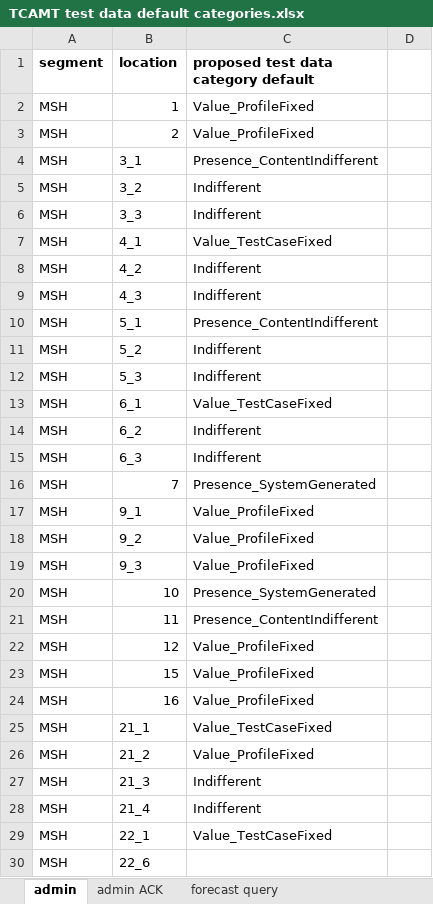
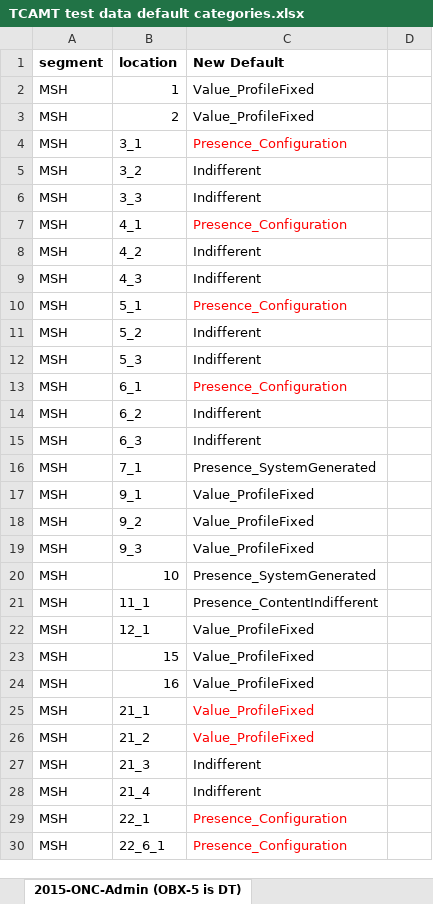
Before and after one commit to usnistgov/tcamt, an Excel workbook: tcamt-web/src/main/resources/TCAMT test data default categories.xlsx, sheet 2015-ONC-Admin (OBX-5 is DT), drawn as a sheet; only a part is shown; values as stored, in another font and other column widths than the file's, no borders; the diff covers the shown part only; the diff names each change by its address in the sheet, - before the commit and + after, or states it on an @@ line.

```diff
--- a/tcamt-web/src/main/resources/TCAMT test data default categories.xlsx (sheet 2015-ONC-Admin (OBX-5 is DT))
+++ b/tcamt-web/src/main/resources/TCAMT test data default categories.xlsx (sheet 2015-ONC-Admin (OBX-5 is DT))
-sheet tab: admin
+sheet tab: 2015-ONC-Admin (OBX-5 is DT)
-sheet tab: admin ACK
-C1: proposed test data category default
+C1: New Default
-C4 (New Default): Presence_ContentIndifferent
+C4 (New Default): Presence_Configuration
-C4 text colour: black
+C4 text colour: #FF0000
-C7 (New Default): Value_TestCaseFixed
+C7 (New Default): Presence_Configuration
-C7 text colour: black
+C7 text colour: #FF0000
-C10 (New Default): Presence_ContentIndifferent
+C10 (New Default): Presence_Configuration
-C10 text colour: black
+C10 text colour: #FF0000
-C13 (New Default): Value_TestCaseFixed
+C13 (New Default): Presence_Configuration
-C13 text colour: black
+C13 text colour: #FF0000
-B16 (location): 7
+B16 (location): 7_1
-B21 (location): 11
+B21 (location): 11_1
-B22 (location): 12
+B22 (location): 12_1
-C25 (New Default): Value_TestCaseFixed
+C25 (New Default): Value_ProfileFixed
-C25:C26 text colour: black
+C25:C26 text colour: #FF0000
-C29 (New Default): Value_TestCaseFixed
+C29 (New Default): Presence_Configuration
-C29 text colour: black
+C29 text colour: #FF0000
-B30 (location): 22_6
+B30 (location): 22_6_1
-C30 (New Default): (empty)
+C30 (New Default): Presence_Configuration
```
Also changed, not shown: 9 added rows, 33 removed rows, 82 edited cells and cell formats elsewhere in this sheet, sheet 2015-ONC-Query, other sheet tabs, 7 other files.
